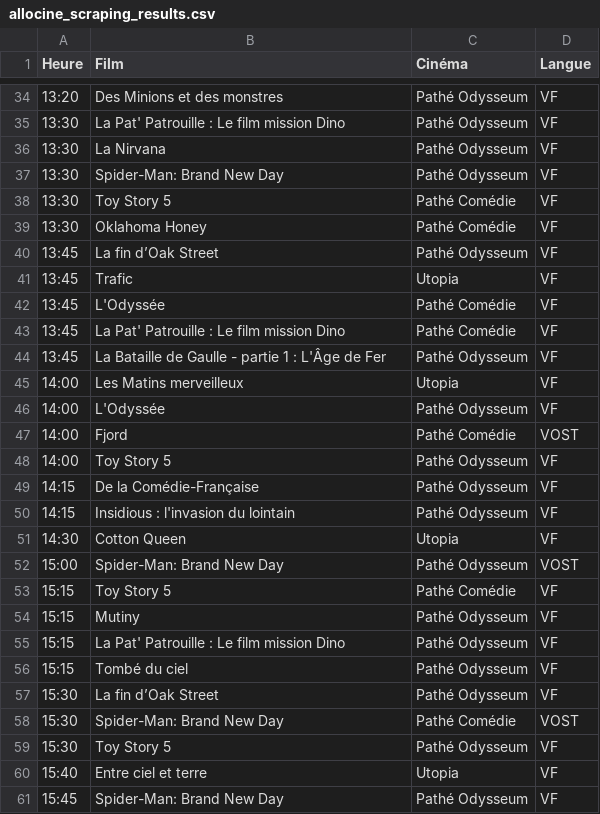
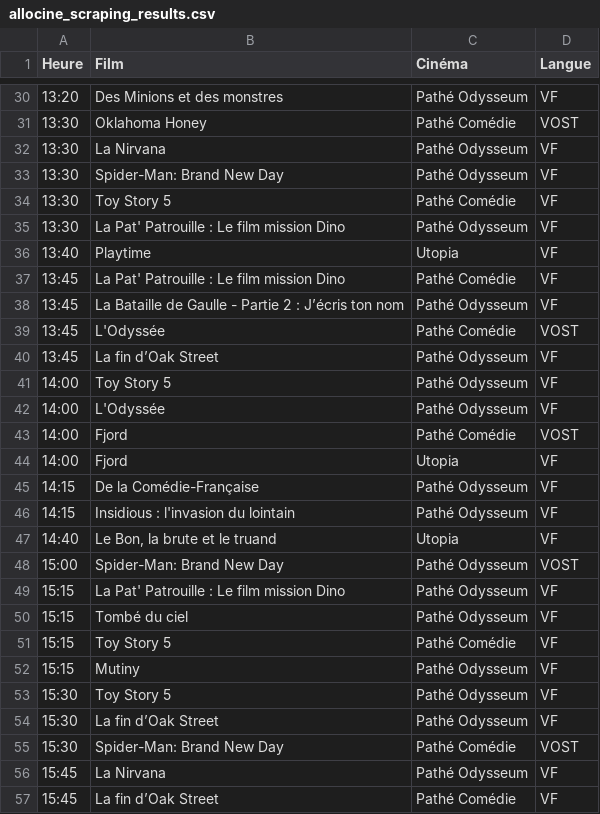
Before and after one commit to pgit34/mon-cine-montpellier, a CSV file: allocine_scraping_results.csv, drawn as a sheet; only a part is shown, gaps mark what is left out; the shorter side is filled out with more unchanged rows; the diff covers the shown part only.

```diff
--- a/allocine_scraping_results.csv
+++ b/allocine_scraping_results.csv
@@ -34,3 +30,3 @@ Heure,Film,Cinéma,Langue
 13:20,Des Minions et des monstres,Pathé Odysseum,VF
-13:30,La Pat' Patrouille : Le film mission Dino,Pathé Odysseum,VF
+13:30,Oklahoma Honey,Pathé Comédie,VOST
 13:30,La Nirvana,Pathé Odysseum,VF
@@ -38,23 +34,24 @@ Heure,Film,Cinéma,Langue
 13:30,Toy Story 5,Pathé Comédie,VF
-13:30,Oklahoma Honey,Pathé Comédie,VF
+13:30,La Pat' Patrouille : Le film mission Dino,Pathé Odysseum,VF
+13:40,Playtime,Utopia,VF
+13:45,La Pat' Patrouille : Le film mission Dino,Pathé Comédie,VF
+13:45,La Bataille de Gaulle - Partie 2 : J’écris ton nom,Pathé Odysseum,VF
+13:45,L'Odyssée,Pathé Comédie,VOST
 13:45,La fin d’Oak Street,Pathé Odysseum,VF
-13:45,Trafic,Utopia,VF
-13:45,L'Odyssée,Pathé Comédie,VF
-13:45,La Pat' Patrouille : Le film mission Dino,Pathé Comédie,VF
-13:45,La Bataille de Gaulle - partie 1 : L'Âge de Fer,Pathé Odysseum,VF
-14:00,Les Matins merveilleux,Utopia,VF
+14:00,Toy Story 5,Pathé Odysseum,VF
 14:00,L'Odyssée,Pathé Odysseum,VF
 14:00,Fjord,Pathé Comédie,VOST
-14:00,Toy Story 5,Pathé Odysseum,VF
+14:00,Fjord,Utopia,VF
 14:15,De la Comédie-Française,Pathé Odysseum,VF
 14:15,Insidious : l'invasion du lointain,Pathé Odysseum,VF
-14:30,Cotton Queen,Utopia,VF
+14:40,"Le Bon, la brute et le truand",Utopia,VF
 15:00,Spider-Man: Brand New Day,Pathé Odysseum,VOST
+15:15,La Pat' Patrouille : Le film mission Dino,Pathé Odysseum,VF
+15:15,Tombé du ciel,Pathé Odysseum,VF
 15:15,Toy Story 5,Pathé Comédie,VF
 15:15,Mutiny,Pathé Odysseum,VF
-15:15,La Pat' Patrouille : Le film mission Dino,Pathé Odysseum,VF
-15:15,Tombé du ciel,Pathé Odysseum,VF
+15:30,Toy Story 5,Pathé Odysseum,VF
 15:30,La fin d’Oak Street,Pathé Odysseum,VF
 15:30,Spider-Man: Brand New Day,Pathé Comédie,VOST
-15:30,Toy Story 5,Pathé Odysseum,VF
-15:40,Entre ciel et terre,Utopia,VF
+15:45,La Nirvana,Pathé Odysseum,VF
+15:45,La fin d’Oak Street,Pathé Comédie,VF
```
Also changed, not shown: 12 added rows, 16 removed rows, 17 moved rows and 18 edited cells elsewhere in this file.
